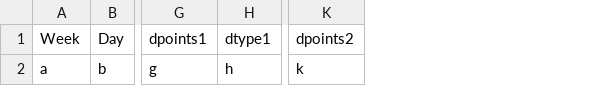
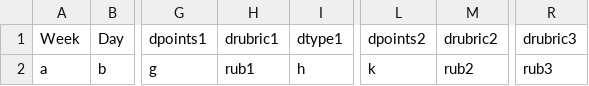
Before and after one commit to BillJr99/Ursinus-Boilerplate-Code, a CSV file: course/syllabus_markdown_table_generator/template.csv, drawn as a sheet; only a part is shown, gaps mark what is left out; the diff names each change by its address in the sheet, - before the commit and + after, or states it on an @@ line.

```diff
--- a/course/syllabus_markdown_table_generator/template.csv
+++ b/course/syllabus_markdown_table_generator/template.csv
+column H (drubric1), row 2: rub1
+column M (drubric2), row 2: rub2
+column R (drubric3), row 2: rub3
```
Also changed, not shown: 1 other file.
